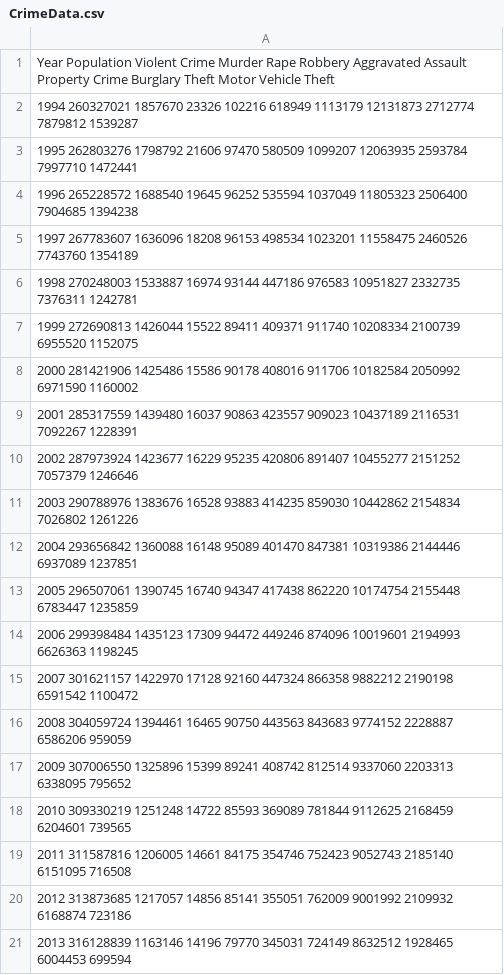
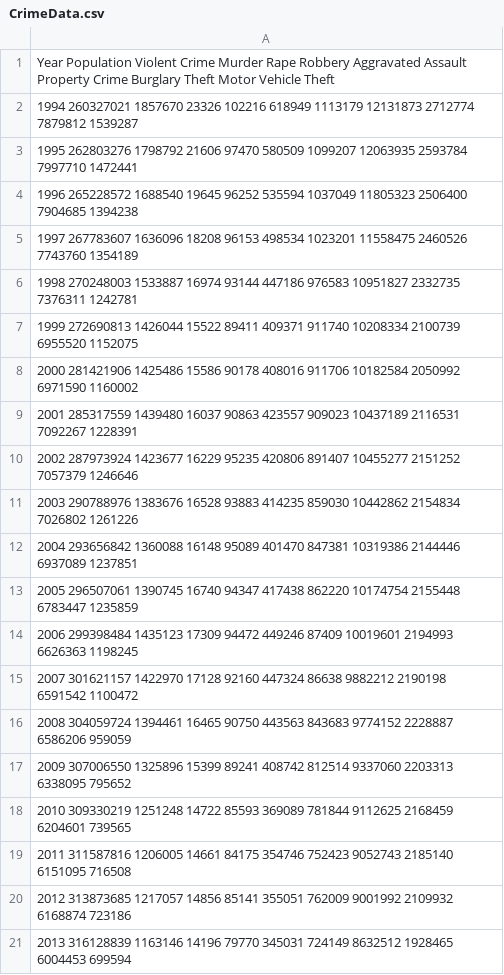
Before and after one commit to chasehermanson/CrimeAnalyzer, a CSV file: CrimeData.csv, drawn as a sheet; the diff names each change by its address in the sheet, - before the commit and + after, or states it on an @@ line.

Commit message:
Update CrimeData.csv

```diff
--- a/CrimeData.csv
+++ b/CrimeData.csv
-A14: …94472 449246 874096 10019601 2194993…
+A14: …94472 449246 87409 10019601 2194993…
-A15: …92160 447324 866358 9882212 2190198…
+A15: …92160 447324 86638 9882212 2190198…
```
